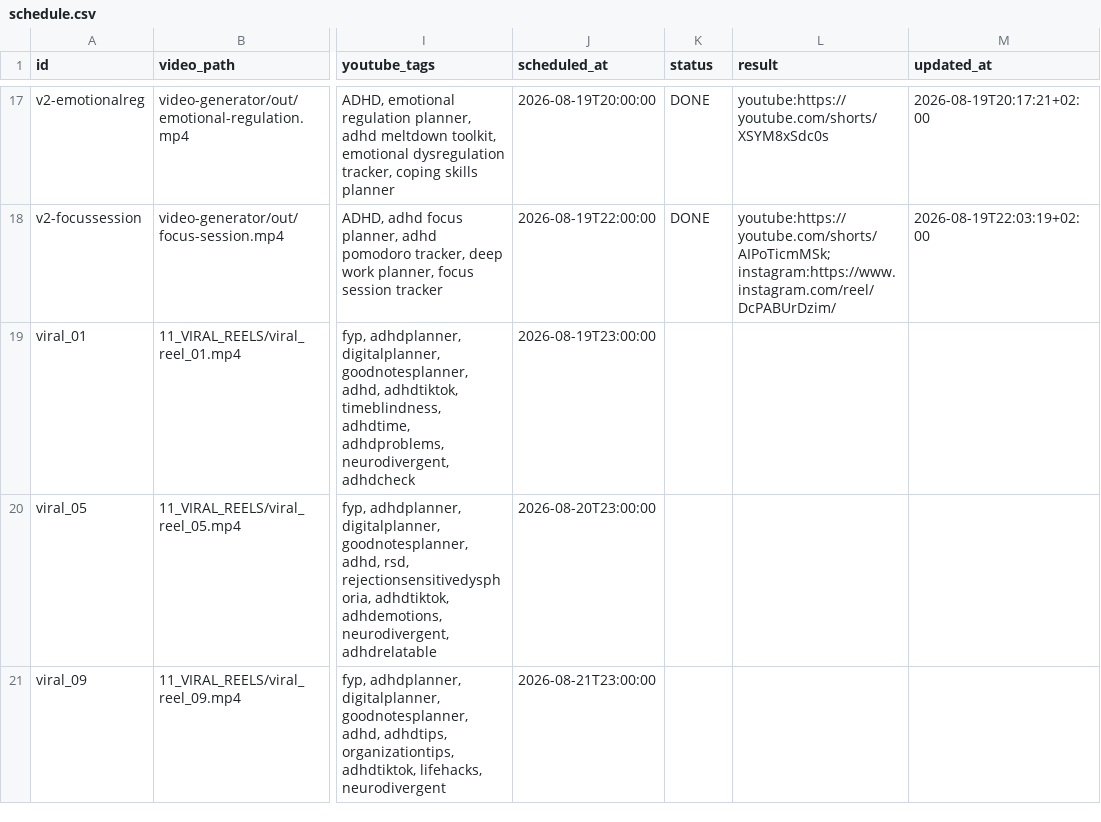
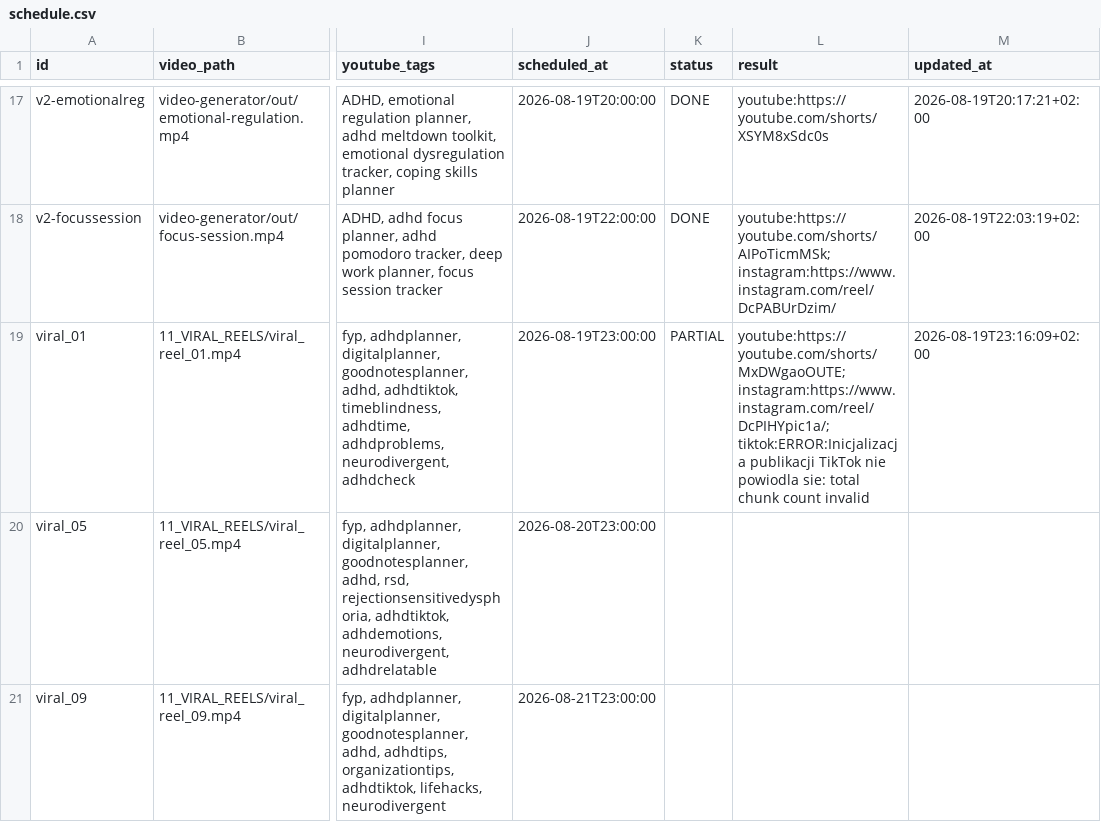
Before and after one commit to marcelxksx-crypto/adhd-social-video-hosting, a CSV file: 05_SKRYPTY_SYSTEMU/social_video_publisher/schedule.csv, drawn as a sheet; only a part is shown, gaps mark what is left out; the diff names each change by its address in the sheet, - before the commit and + after, or states it on an @@ line.

Commit message:
fix: mark viral_01 PARTIAL (youtube+instagram succeeded, tiktok failed) - prevent duplicate publish from failed workflow commit [skip ci]

```diff
--- a/05_SKRYPTY_SYSTEMU/social_video_publisher/schedule.csv
+++ b/05_SKRYPTY_SYSTEMU/social_video_publisher/schedule.csv
-K19 (status): (empty)
+K19 (status): PARTIAL
-L19 (result): (empty)
+L19 (result): youtube:https://youtube.com/shorts/MxDWgaoOUTE; instagram:https://www.instagram.com/reel/DcPIHYpic1a/; tiktok:ERROR:Inicjalizacja publikacji TikTok nie powiodla sie: total chunk count invalid
-M19 (updated_at): (empty)
+M19 (updated_at): 2026-08-19T23:16:09+02:00
```
